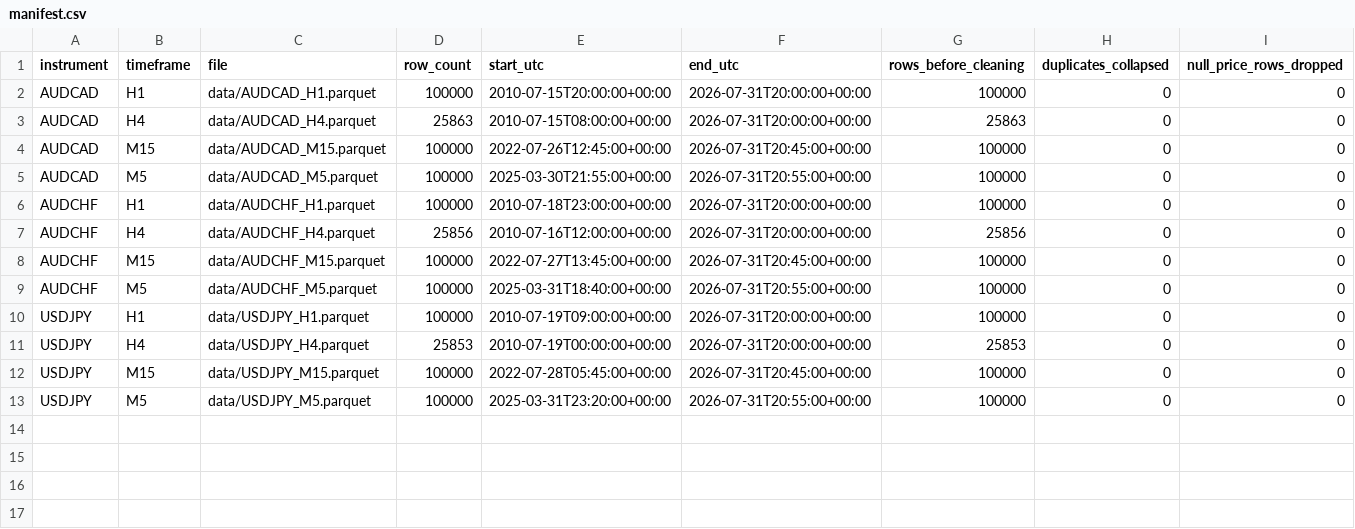
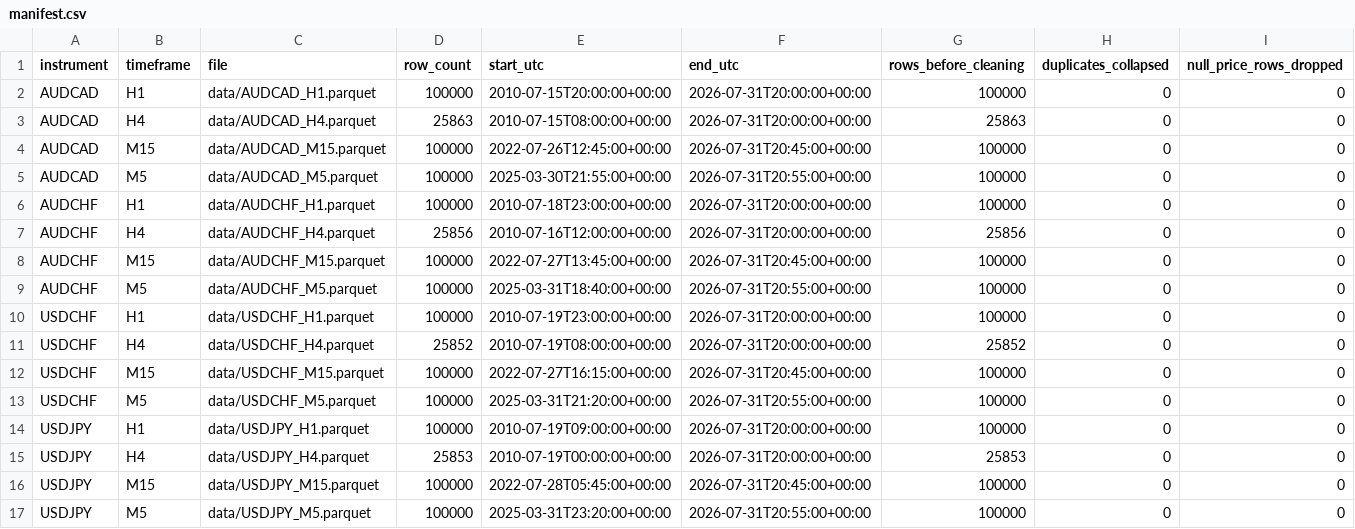
Before and after one commit to claudecollab3/Forex-Data, a CSV file: manifest/manifest.csv, drawn as a sheet; only a part is shown; rows hold the shown columns only; the diff names each change by its address in the sheet, - before the commit and + after, or states it on an @@ line.

```diff
--- a/manifest/manifest.csv
+++ b/manifest/manifest.csv
+row 10: USDCHF | H1 | data/USDCHF_H1.parquet | 100000 | 2010-07-19T23:00:00+00:00 | 2026-07-31T20:00:00+00:00 | 100000 | 0 | 0
+row 11: USDCHF | H4 | data/USDCHF_H4.parquet | 25852 | 2010-07-19T08:00:00+00:00 | 2026-07-31T20:00:00+00:00 | 25852 | 0 | 0
+row 12: USDCHF | M15 | data/USDCHF_M15.parquet | 100000 | 2022-07-27T16:15:00+00:00 | 2026-07-31T20:45:00+00:00 | 100000 | 0 | 0
+row 13: USDCHF | M5 | data/USDCHF_M5.parquet | 100000 | 2025-03-31T21:20:00+00:00 | 2026-07-31T20:55:00+00:00 | 100000 | 0 | 0
```
Also changed, not shown: raw/sources.csv, 9 other files.
